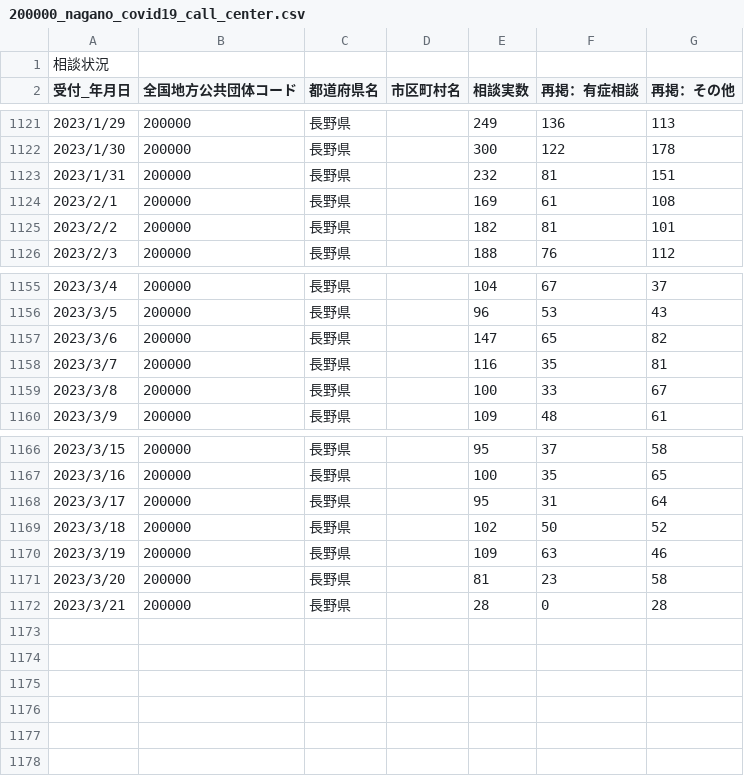
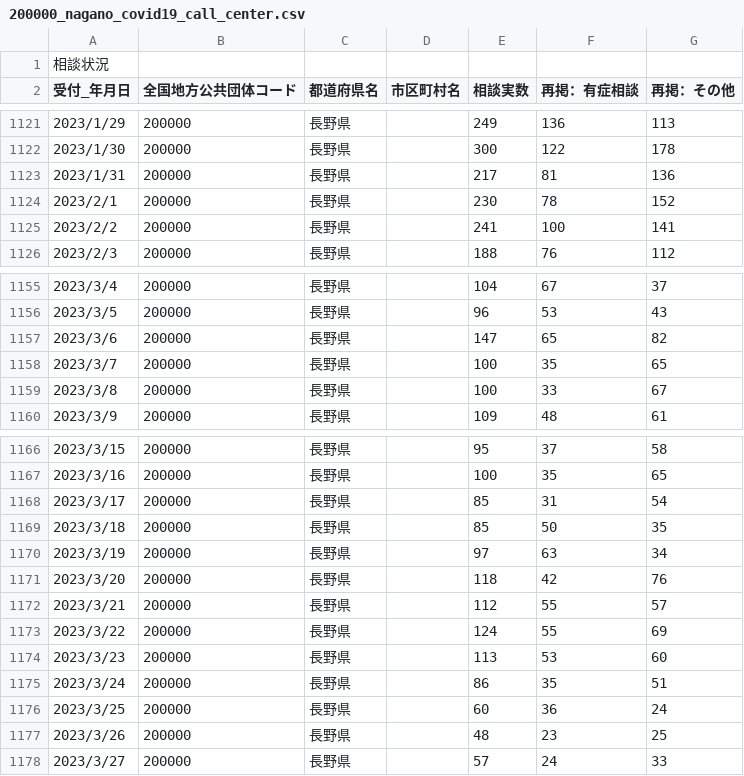
Before and after one commit to wataruoguchi/covid19_nagano_csv_to_json, a CSV file: src/.encoded/200000_nagano_covid19_call_center.csv, drawn as a sheet; only a part is shown, gaps mark what is left out; the diff covers the shown part only.

```diff
--- a/src/.encoded/200000_nagano_covid19_call_center.csv
+++ b/src/.encoded/200000_nagano_covid19_call_center.csv
@@ -1122,5 +1122,5 @@
 2023/1/30,200000,長野県,,300,122,178
-2023/1/31,200000,長野県,,232,81,151
-2023/2/1,200000,長野県,,169,61,108
-2023/2/2,200000,長野県,,182,81,101
+2023/1/31,200000,長野県,,217,81,136
+2023/2/1,200000,長野県,,230,78,152
+2023/2/2,200000,長野県,,241,100,141
 2023/2/3,200000,長野県,,188,76,112
@@ -1157,3 +1157,3 @@
 2023/3/6,200000,長野県,,147,65,82
-2023/3/7,200000,長野県,,116,35,81
+2023/3/7,200000,長野県,,100,35,65
 2023/3/8,200000,長野県,,100,33,67
@@ -1167,6 +1167,12 @@
 2023/3/16,200000,長野県,,100,35,65
-2023/3/17,200000,長野県,,95,31,64
-2023/3/18,200000,長野県,,102,50,52
-2023/3/19,200000,長野県,,109,63,46
-2023/3/20,200000,長野県,,81,23,58
-2023/3/21,200000,長野県,,28,0,28
+2023/3/17,200000,長野県,,85,31,54
+2023/3/18,200000,長野県,,85,50,35
+2023/3/19,200000,長野県,,97,63,34
+2023/3/20,200000,長野県,,118,42,76
+2023/3/21,200000,長野県,,112,55,57
+2023/3/22,200000,長野県,,124,55,69
+2023/3/23,200000,長野県,,113,53,60
+2023/3/24,200000,長野県,,86,35,51
+2023/3/25,200000,長野県,,60,36,24
+2023/3/26,200000,長野県,,48,23,25
+2023/3/27,200000,長野県,,57,24,33
```
Also changed, not shown: 19 edited cells elsewhere in this file, src/.encoded/200000_nagano_covid19_test_count.csv, src/.encoded/call_center.csv, 4 other files.
